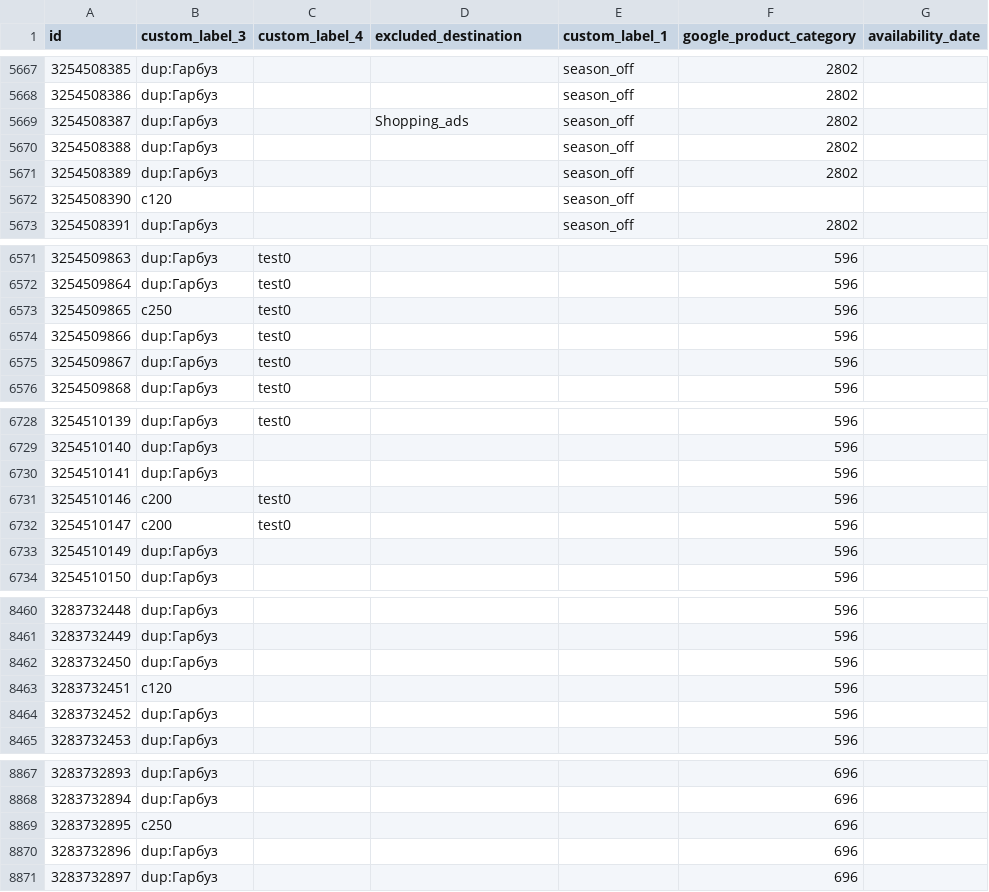
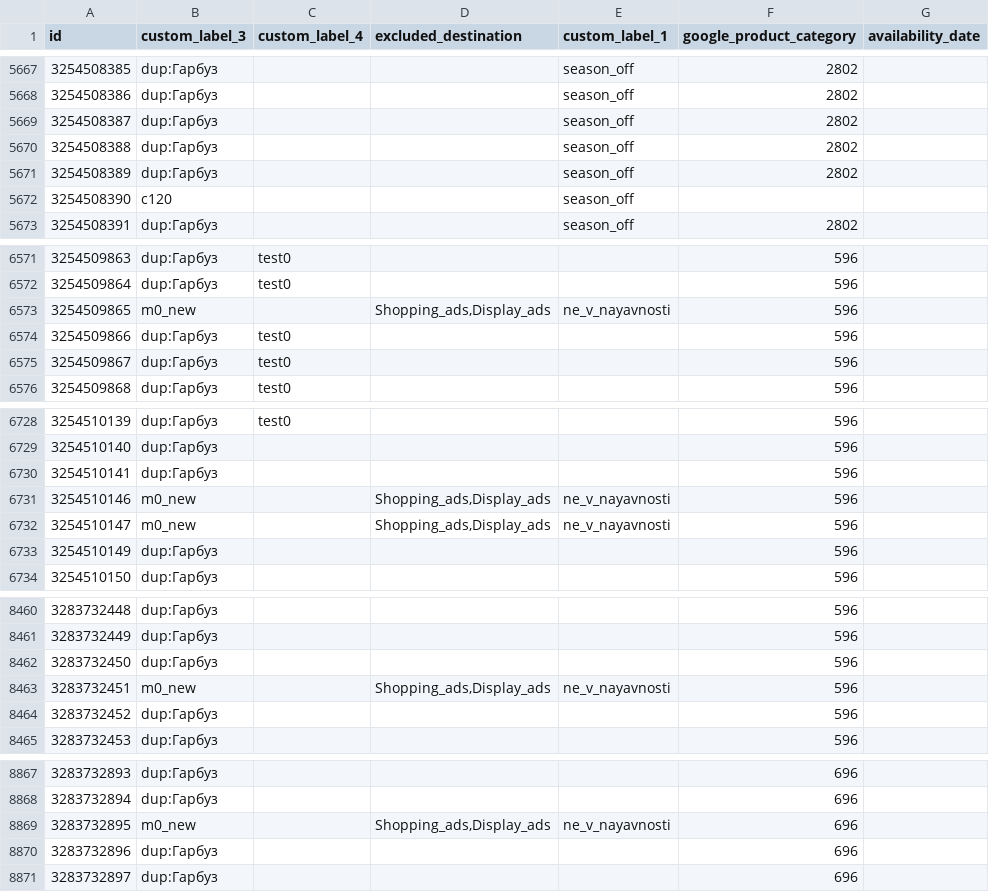
Before and after one commit to enagrosvit-beep/pub, a TSV file: feeds/Тиква-labels.tsv, drawn as a sheet; only a part is shown, gaps mark what is left out; the diff covers the shown part only.

```diff
--- a/feeds/Тиква-labels.tsv
+++ b/feeds/Тиква-labels.tsv
@@ -5668,3 +5668,3 @@ id	custom_label_3	custom_label_4	excluded_destination	custom_label_1	google_prod
 3254508386	dup:Гарбуз			season_off	2802	
-3254508387	dup:Гарбуз		Shopping_ads	season_off	2802	
+3254508387	dup:Гарбуз			season_off	2802	
 3254508388	dup:Гарбуз			season_off	2802	
@@ -6572,3 +6572,3 @@ id	custom_label_3	custom_label_4	excluded_destination	custom_label_1	google_prod
 3254509864	dup:Гарбуз	test0			596	
-3254509865	c250	test0			596	
+3254509865	m0_new		Shopping_ads,Display_ads	ne_v_nayavnosti	596	
 3254509866	dup:Гарбуз	test0			596	
@@ -6730,4 +6730,4 @@ id	custom_label_3	custom_label_4	excluded_destination	custom_label_1	google_prod
 3254510141	dup:Гарбуз				596	
-3254510146	c200	test0			596	
-3254510147	c200	test0			596	
+3254510146	m0_new		Shopping_ads,Display_ads	ne_v_nayavnosti	596	
+3254510147	m0_new		Shopping_ads,Display_ads	ne_v_nayavnosti	596	
 3254510149	dup:Гарбуз				596	
@@ -8462,3 +8462,3 @@ id	custom_label_3	custom_label_4	excluded_destination	custom_label_1	google_prod
 3283732450	dup:Гарбуз				596	
-3283732451	c120				596	
+3283732451	m0_new		Shopping_ads,Display_ads	ne_v_nayavnosti	596	
 3283732452	dup:Гарбуз				596	
@@ -8868,3 +8868,3 @@ id	custom_label_3	custom_label_4	excluded_destination	custom_label_1	google_prod
 3283732894	dup:Гарбуз				696	
-3283732895	c250				696	
+3283732895	m0_new		Shopping_ads,Display_ads	ne_v_nayavnosti	696	
 3283732896	dup:Гарбуз				696	
```
Also changed, not shown: 10 edited cells elsewhere in this file, 2 other files.
